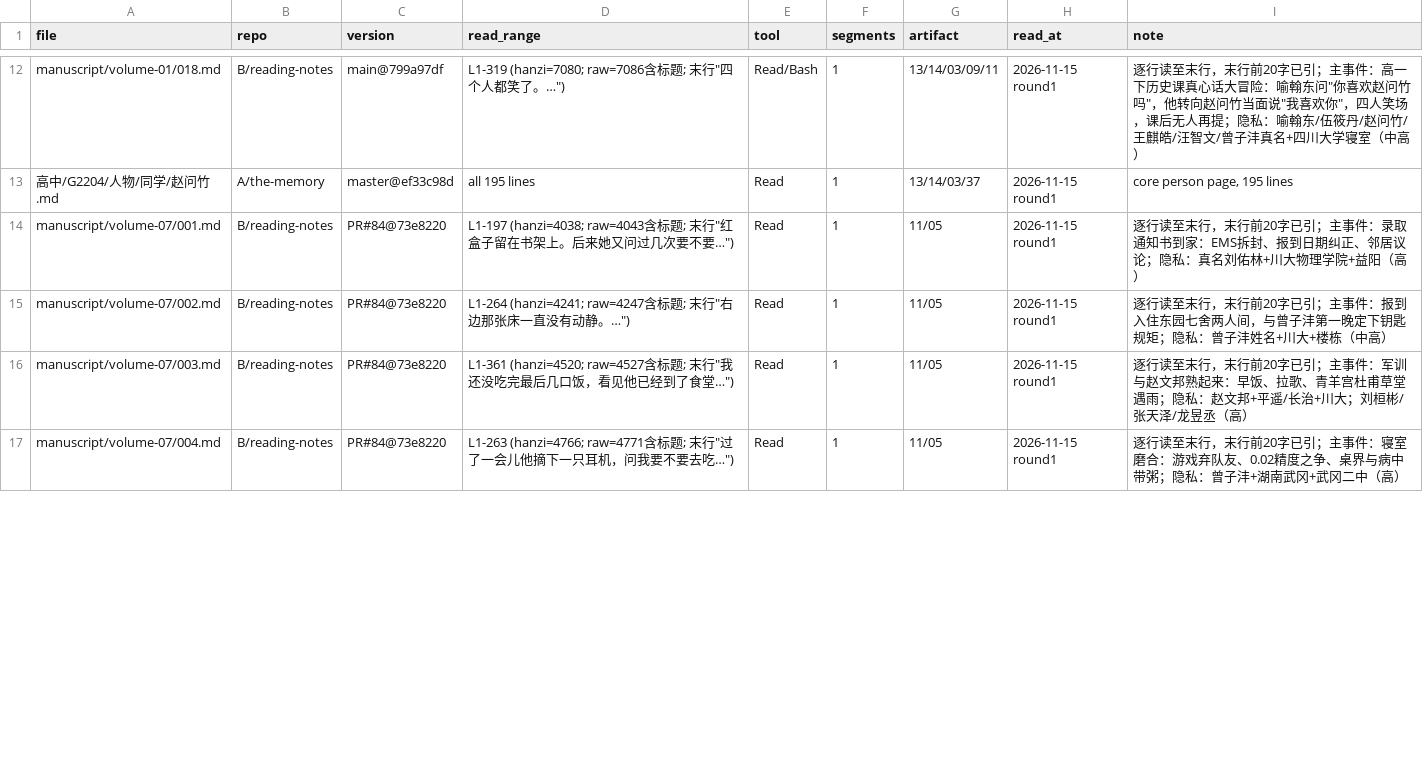
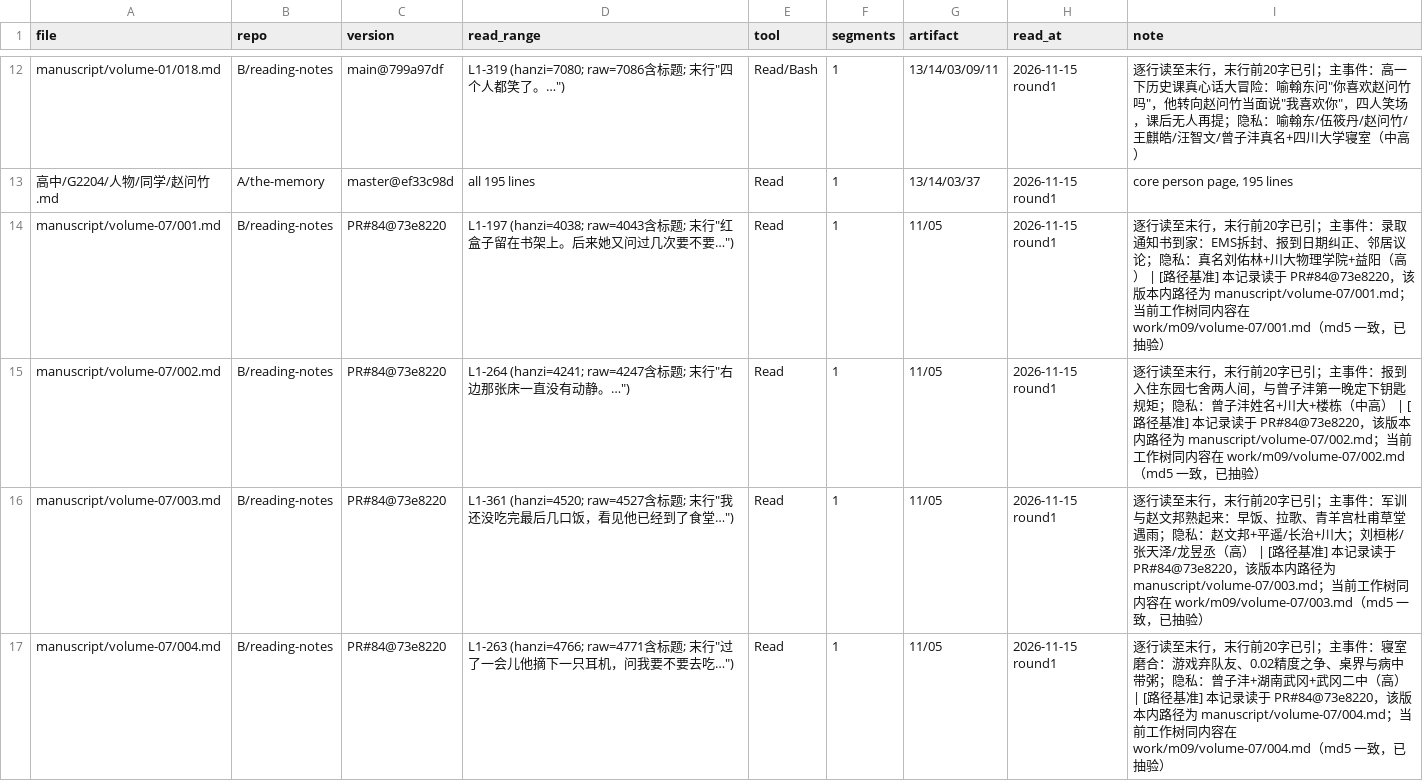
Before and after one commit to LYL-Z/the-memory-reading-notes, a TSV file: editorial/full-corpus-readiness/read-records/read-records.tsv, drawn as a sheet; only a part is shown, gaps mark what is left out; the diff covers the shown part only.

Commit message:
feat: F01 台账重建完成——六分类落账，③部分阅读=0 证明"覆盖率虚高来自分母不来自分子"
一、F01 交付（editorial/final-readiness/F01-ledger-rebuild/）
   02A_reading-events.tsv（833 事件，保留批次历史，不去重）
   02B_file-status.tsv（1701 行 = 809 RECORDED + 892 CORPUS_ONLY，六分类逐文件落账）
   F01-REPORT.md、f01_antipattern_test.py（反例测试 12/12 通过）

二、六分类实况
   ①全文阅读且证据通过 779｜②已读待补 49｜③部分阅读 0｜④未读 572｜⑤规则排除 301｜⑥受阻 0
   分仓：A 事实仓 781 → ①654 ②9 ④118
        B 历史资料 484 → ①10（2.1%）②20 ④454
        B 正文 115 章 → ①115（100%）
        B 本轮产出 300 → ⑤300

三、核心发现：③=0 是强结论
   812 条路径可解析记录中，697 条带行数口径的行差只有 0（687）与 −1（10 条末行空行），
   **无一条为正**；721 条带字数口径最大漂移 0.33%。
   → 历史上不存在「抽样冒充全文」。覆盖率虚高 100% 来自分母漏算，不是分子造假。

四、反例测试证明检索器不会被影子树污染
   朴素全树检索命中 482 份、其中影子树 54 份；纯净化后索引 781 份零影子路径、零私密层。
   颜子杰.md 实测：备份版 3 处待核、现行版收敛为 2 处（:21/:54），:22「地域范围」已销账。
   故判据改用「过期断言『地域范围:【待核】』是否回流」，而非「现行版待核=0」。

五、read-records.tsv 加注（未增删任何记录，833 条/809 唯一不变）
   ① 第七部 20 条加 [路径基准]：记录版本为 PR#84@73e8220，该版本内 manuscript/volume-07/ 路径有效；
      当前工作树同内容在 work/m09/volume-07/（md5 一致已抽验）。这是版本基准问题，不是记录错误。
   ② 影子树 1 条加 [备份版警示]：只能证明读过备份版，不能计为已读现行版，须补核差异方可计①。

```diff
--- a/editorial/full-corpus-readiness/read-records/read-records.tsv
+++ b/editorial/full-corpus-readiness/read-records/read-records.tsv
@@ -13,5 +13,5 @@ manuscript/volume-01/018.md	B/reading-notes	main@799a97df	L1-319 (hanzi=7080; ra
 高中/G2204/人物/同学/赵问竹.md	A/the-memory	master@ef33c98d	all 195 lines	Read	1	13/14/03/37	2026-11-15 round1	core person page, 195 lines
-manuscript/volume-07/001.md	B/reading-notes	PR#84@73e8220	L1-197 (hanzi=4038; raw=4043含标题; 末行"红盒子留在书架上。后来她又问过几次要不要…")	Read	1	11/05	2026-11-15 round1	逐行读至末行，末行前20字已引；主事件：录取通知书到家：EMS拆封、报到日期纠正、邻居议论；隐私：真名刘佑林+川大物理学院+益阳（高）
-manuscript/volume-07/002.md	B/reading-notes	PR#84@73e8220	L1-264 (hanzi=4241; raw=4247含标题; 末行"右边那张床一直没有动静。…")	Read	1	11/05	2026-11-15 round1	逐行读至末行，末行前20字已引；主事件：报到入住东园七舍两人间，与曾子沣第一晚定下钥匙规矩；隐私：曾子沣姓名+川大+楼栋（中高）
-manuscript/volume-07/003.md	B/reading-notes	PR#84@73e8220	L1-361 (hanzi=4520; raw=4527含标题; 末行"我还没吃完最后几口饭，看见他已经到了食堂…")	Read	1	11/05	2026-11-15 round1	逐行读至末行，末行前20字已引；主事件：军训与赵文邦熟起来：早饭、拉歌、青羊宫杜甫草堂遇雨；隐私：赵文邦+平遥/长治+川大；刘桓彬/张天泽/龙昱丞（高）
-manuscript/volume-07/004.md	B/reading-notes	PR#84@73e8220	L1-263 (hanzi=4766; raw=4771含标题; 末行"过了一会儿他摘下一只耳机，问我要不要去吃…")	Read	1	11/05	2026-11-15 round1	逐行读至末行，末行前20字已引；主事件：寝室磨合：游戏弃队友、0.02精度之争、桌界与病中带粥；隐私：曾子沣+湖南武冈+武冈二中（高）
+manuscript/volume-07/001.md	B/reading-notes	PR#84@73e8220	"L1-197 (hanzi=4038; raw=4043含标题; 末行""红盒子留在书架上。后来她又问过几次要不要…"")"	Read	1	11/05	2026-11-15 round1	逐行读至末行，末行前20字已引；主事件：录取通知书到家：EMS拆封、报到日期纠正、邻居议论；隐私：真名刘佑林+川大物理学院+益阳（高） | [路径基准] 本记录读于 PR#84@73e8220，该版本内路径为 manuscript/volume-07/001.md；当前工作树同内容在 work/m09/volume-07/001.md（md5 一致，已抽验）
+manuscript/volume-07/002.md	B/reading-notes	PR#84@73e8220	"L1-264 (hanzi=4241; raw=4247含标题; 末行""右边那张床一直没有动静。…"")"	Read	1	11/05	2026-11-15 round1	逐行读至末行，末行前20字已引；主事件：报到入住东园七舍两人间，与曾子沣第一晚定下钥匙规矩；隐私：曾子沣姓名+川大+楼栋（中高） | [路径基准] 本记录读于 PR#84@73e8220，该版本内路径为 manuscript/volume-07/002.md；当前工作树同内容在 work/m09/volume-07/002.md（md5 一致，已抽验）
+manuscript/volume-07/003.md	B/reading-notes	PR#84@73e8220	"L1-361 (hanzi=4520; raw=4527含标题; 末行""我还没吃完最后几口饭，看见他已经到了食堂…"")"	Read	1	11/05	2026-11-15 round1	逐行读至末行，末行前20字已引；主事件：军训与赵文邦熟起来：早饭、拉歌、青羊宫杜甫草堂遇雨；隐私：赵文邦+平遥/长治+川大；刘桓彬/张天泽/龙昱丞（高） | [路径基准] 本记录读于 PR#84@73e8220，该版本内路径为 manuscript/volume-07/003.md；当前工作树同内容在 work/m09/volume-07/003.md（md5 一致，已抽验）
+manuscript/volume-07/004.md	B/reading-notes	PR#84@73e8220	"L1-263 (hanzi=4766; raw=4771含标题; 末行""过了一会儿他摘下一只耳机，问我要不要去吃…"")"	Read	1	11/05	2026-11-15 round1	逐行读至末行，末行前20字已引；主事件：寝室磨合：游戏弃队友、0.02精度之争、桌界与病中带粥；隐私：曾子沣+湖南武冈+武冈二中（高） | [路径基准] 本记录读于 PR#84@73e8220，该版本内路径为 manuscript/volume-07/004.md；当前工作树同内容在 work/m09/volume-07/004.md（md5 一致，已抽验）
```
Also changed, not shown: 17 edited cells elsewhere in this file, 11 other files.
